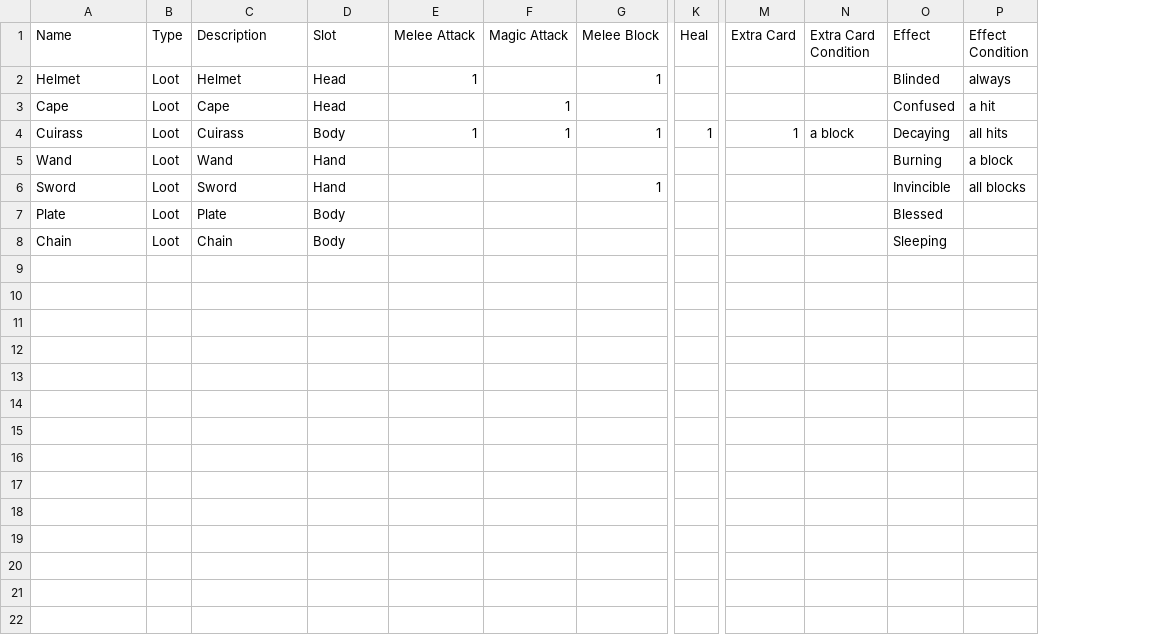
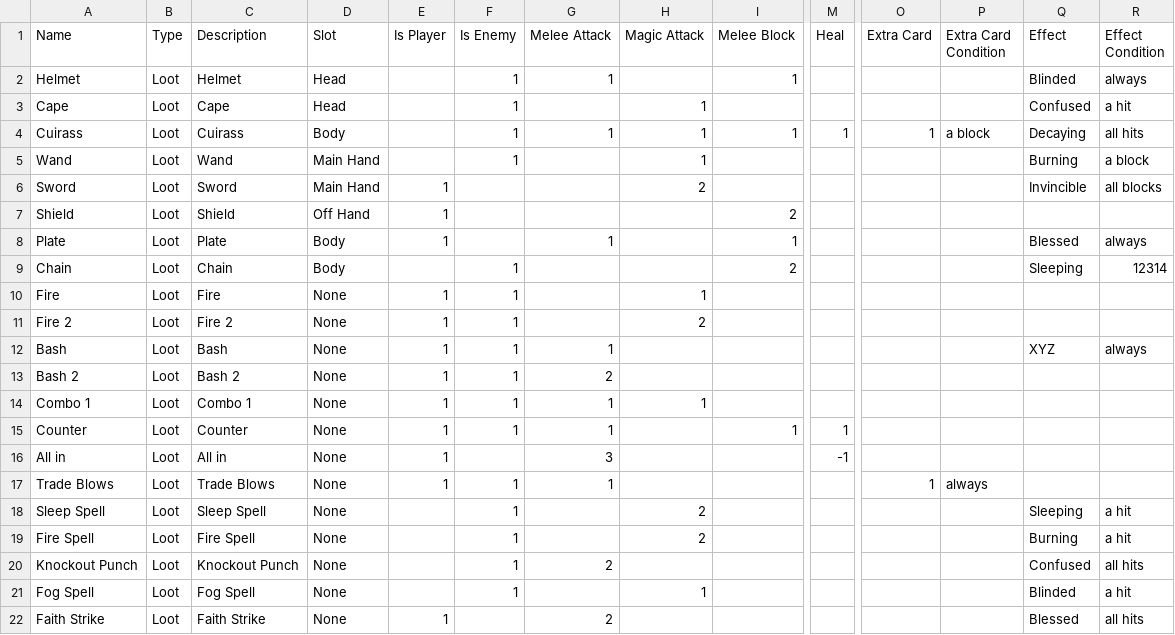
Before and after one commit to kwoolter/DungeonOfCards, a CSV file: card_dungeon/model/data/items.csv, drawn as a sheet; only a part is shown, gaps mark what is left out; addresses are those after the commit; rows hold the shown columns only; the diff names each change by its address in the sheet, - before the commit and + after, or states it on an @@ line.

Commit message:
Improved CardFactory loading logic for non-happy path Added more cards to teh Factory data file

```diff
--- a/card_dungeon/model/data/items.csv
+++ b/card_dungeon/model/data/items.csv
+column E (Is Player), row 6: 1; row 8: 1
+column F (Is Enemy), rows 2-5: all 1; row 9: 1
-D5:D6 (Slot): Hand
+D5:D6 (Slot): Main Hand
-H5 (Magic Attack): (empty)
+H5 (Magic Attack): 1
-H6 (Magic Attack): (empty)
+H6 (Magic Attack): 2
-I6 (Melee Block): 1
+I6 (Melee Block): (empty)
+row 7: Shield | Loot | Shield | Off Hand | 1 |  |  |  | 2
-G8 (Melee Attack): (empty)
+G8 (Melee Attack): 1
-I8 (Melee Block): (empty)
+I8 (Melee Block): 1
-R8 (Effect Condition): (empty)
+R8 (Effect Condition): always
-I9 (Melee Block): (empty)
+I9 (Melee Block): 2
-R9 (Effect Condition): (empty)
+R9 (Effect Condition): 12314
+row 10: Fire | Loot | Fire | None | 1 | 1 |  | 1
+row 11: Fire 2 | Loot | Fire 2 | None | 1 | 1 |  | 2
+row 12: Bash | Loot | Bash | None | 1 | 1 | 1 |  |  |  |  |  | XYZ | always
+row 13: Bash 2 | Loot | Bash 2 | None | 1 | 1 | 2
+row 14: Combo 1 | Loot | Combo 1 | None | 1 | 1 | 1 | 1
+row 15: Counter | Loot | Counter | None | 1 | 1 | 1 |  | 1 | 1
+row 16: All in | Loot | All in | None | 1 |  | 3 |  |  | -1
+row 17: Trade Blows | Loot | Trade Blows | None | 1 | 1 | 1 |  |  |  | 1 | always
+row 18: Sleep Spell | Loot | Sleep Spell | None |  | 1 |  | 2 |  |  |  |  | Sleeping | a hit
+row 19: Fire Spell | Loot | Fire Spell | None |  | 1 |  | 2 |  |  |  |  | Burning | a hit
+row 20: Knockout Punch | Loot | Knockout Punch | None |  | 1 | 2 |  |  |  |  |  | Confused | all hits
+row 21: Fog Spell | Loot | Fog Spell | None |  | 1 |  | 1 |  |  |  |  | Blinded | a hit
+row 22: Faith Strike | Loot | Faith Strike | None | 1 |  | 2 |  |  |  |  |  | Blessed | all hits
```
Also changed, not shown: 7 other files.
